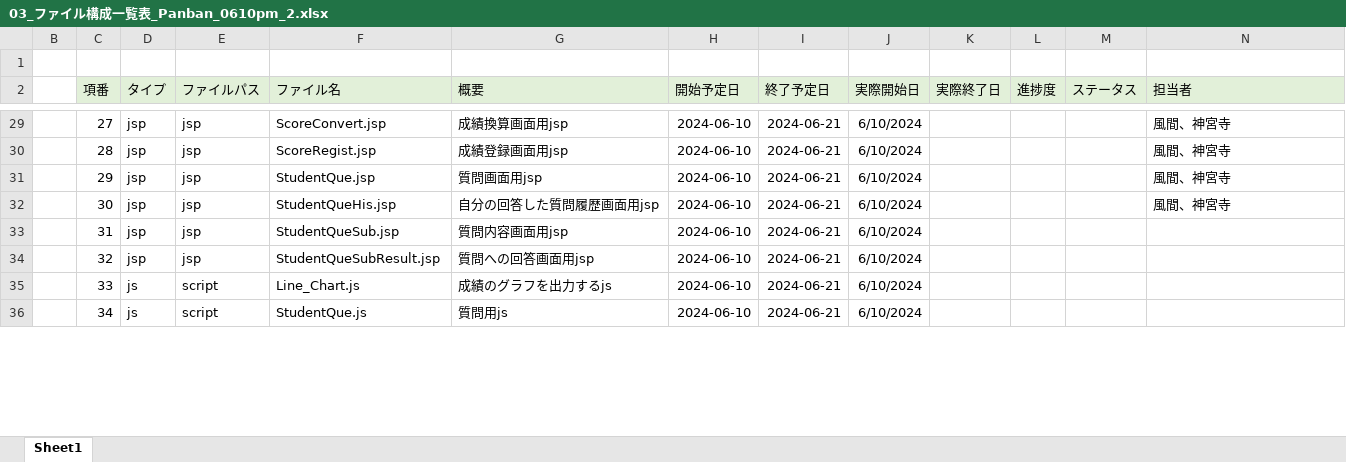
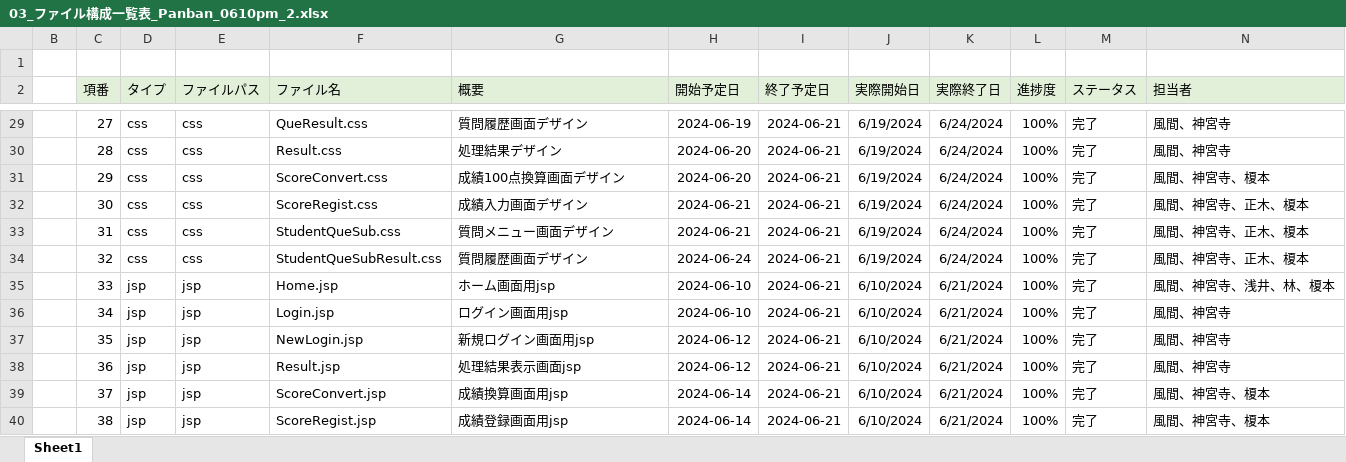
Before and after one commit to plusdojo2024/D1, an Excel workbook: doc/設計書・定義書/03_ファイル構成一覧表_Panban_0610pm_2.xlsx, sheet Sheet1, drawn as a sheet; only a part is shown, gaps mark what is left out; values as stored, in another font and other column widths than the file's, no borders; the diff covers the shown part only; the diff names each change by its address in the sheet, - before the commit and + after, or states it on an @@ line.

```diff
--- a/doc/設計書・定義書/03_ファイル構成一覧表_Panban_0610pm_2.xlsx (sheet Sheet1)
+++ b/doc/設計書・定義書/03_ファイル構成一覧表_Panban_0610pm_2.xlsx (sheet Sheet1)
-D29:D34 (タイプ): jsp
+D29:D34 (タイプ): css
-E29:E34 (ファイルパス): jsp
+E29:E34 (ファイルパス): css
-F29 (ファイル名): ScoreConvert.jsp
+F29 (ファイル名): QueResult.css
-G29 (概要): 成績換算画面用jsp
+G29 (概要): 質問履歴画面デザイン
-H29 (開始予定日): 2024-06-10
+H29 (開始予定日): 2024-06-19
-J29:J34 (実際開始日): 6/10/2024
+J29:J34 (実際開始日): 6/19/2024
-K29:K34 (実際終了日): (empty)
+K29:K34 (実際終了日): 6/24/2024
-L29:L36 (進捗度): (empty)
+L29:L36 (進捗度): 100%
-M29:M36 (ステータス): (empty)
+M29:M36 (ステータス): 完了
-F30 (ファイル名): ScoreRegist.jsp
+F30 (ファイル名): Result.css
-G30 (概要): 成績登録画面用jsp
+G30 (概要): 処理結果デザイン
-H30:H31 (開始予定日): 2024-06-10
+H30:H31 (開始予定日): 2024-06-20
-F31 (ファイル名): StudentQue.jsp
+F31 (ファイル名): ScoreConvert.css
-G31 (概要): 質問画面用jsp
+G31 (概要): 成績100点換算画面デザイン
-N31 (担当者): 風間、神宮寺
+N31 (担当者): 風間、神宮寺、榎本
-F32 (ファイル名): StudentQueHis.jsp
+F32 (ファイル名): ScoreRegist.css
-G32 (概要): 自分の回答した質問履歴画面用jsp
+G32 (概要): 成績入力画面デザイン
-H32:H33 (開始予定日): 2024-06-10
+H32:H33 (開始予定日): 2024-06-21
-N32 (担当者): 風間、神宮寺
+N32 (担当者): 風間、神宮寺、正木、榎本
-F33 (ファイル名): StudentQueSub.jsp
+F33 (ファイル名): StudentQueSub.css
-G33 (概要): 質問内容画面用jsp
+G33 (概要): 質問メニュー画面デザイン
-N33:N34 (担当者): (empty)
+N33:N34 (担当者): 風間、神宮寺、正木、榎本
-F34 (ファイル名): StudentQueSubResult.jsp
+F34 (ファイル名): StudentQueSubResult.css
-G34 (概要): 質問への回答画面用jsp
+G34 (概要): 質問履歴画面デザイン
-H34 (開始予定日): 2024-06-10
+H34 (開始予定日): 2024-06-24
-D35:D36 (タイプ): js
+D35:D36 (タイプ): jsp
-E35:E36 (ファイルパス): script
+E35:E36 (ファイルパス): jsp
-F35 (ファイル名): Line_Chart.js
+F35 (ファイル名): Home.jsp
-G35 (概要): 成績のグラフを出力するjs
+G35 (概要): ホーム画面用jsp
-K35:K36 (実際終了日): (empty)
+K35:K36 (実際終了日): 6/21/2024
-N35 (担当者): (empty)
+N35 (担当者): 風間、神宮寺、浅井、林、榎本
-F36 (ファイル名): StudentQue.js
+F36 (ファイル名): Login.jsp
-G36 (概要): 質問用js
+G36 (概要): ログイン画面用jsp
-N36 (担当者): (empty)
+N36 (担当者): 風間、神宮寺
+row 37:  | 35 | jsp | jsp | NewLogin.jsp | 新規ログイン画面用jsp | 2024-06-12 | 2024-06-21 | 6/10/2024 | 6/21/2024 | 100% | 完了 | 風間、神宮寺
+row 38:  | 36 | jsp | jsp | Result.jsp | 処理結果表示画面jsp | 2024-06-12 | 2024-06-21 | 6/10/2024 | 6/21/2024 | 100% | 完了 | 風間、神宮寺
+row 39:  | 37 | jsp | jsp | ScoreConvert.jsp | 成績換算画面用jsp | 2024-06-14 | 2024-06-21 | 6/10/2024 | 6/21/2024 | 100% | 完了 | 風間、神宮寺、榎本
+row 40:  | 38 | jsp | jsp | ScoreRegist.jsp | 成績登録画面用jsp | 2024-06-14 | 2024-06-21 | 6/10/2024 | 6/21/2024 | 100% | 完了 | 風間、神宮寺、榎本
```
Also changed, not shown: 8 added rows and 120 edited cells elsewhere in this sheet, 1 other file.
